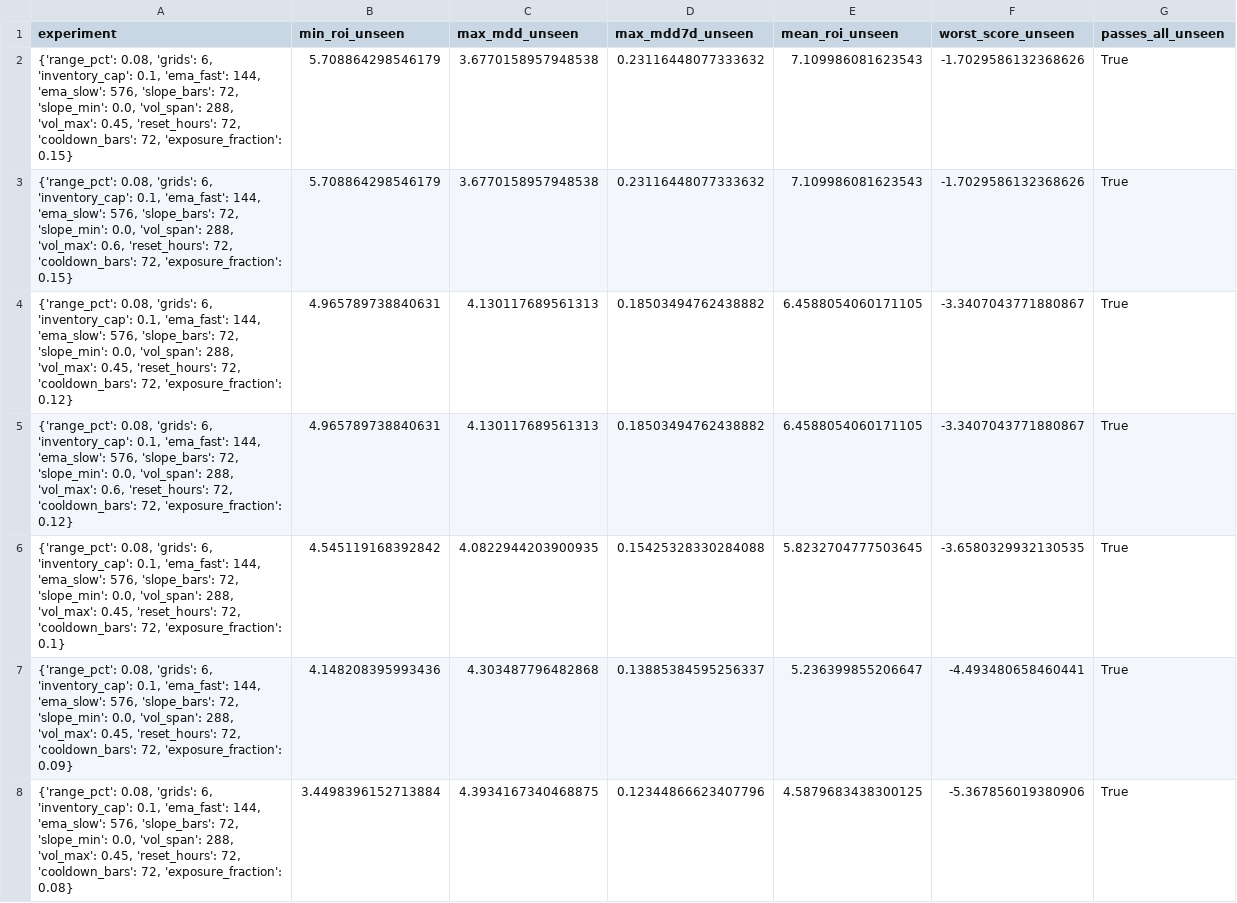
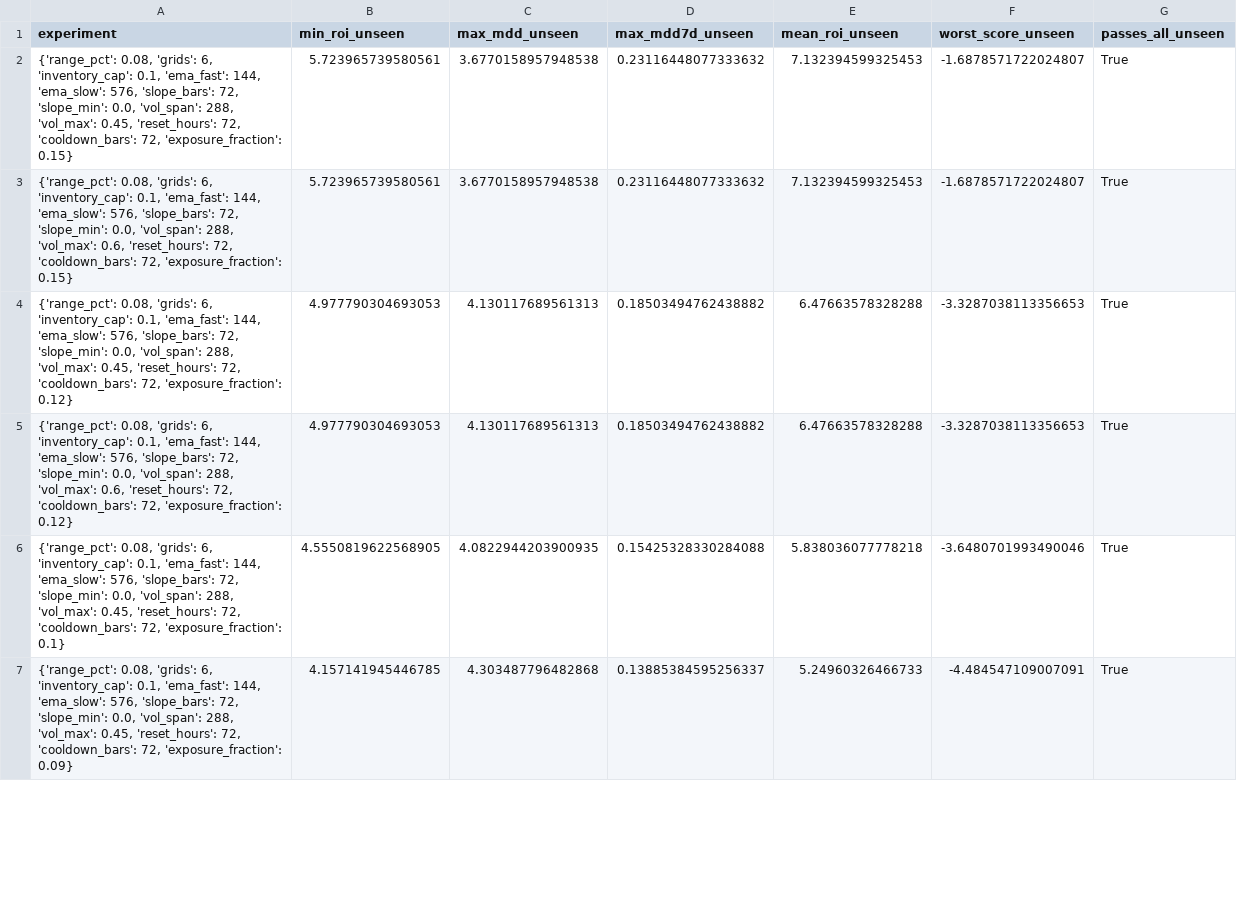
Before and after one commit to miaranarm/binance-grid-optimizer, a CSV file: results/walkforward_validation.csv, drawn as a sheet; only a part is shown; the diff covers the shown part only.

```diff
--- a/results/walkforward_validation.csv
+++ b/results/walkforward_validation.csv
@@ -1,8 +1,7 @@
 experiment,min_roi_unseen,max_mdd_unseen,max_mdd7d_unseen,mean_roi_unseen,worst_score_unseen,passes_all_unseen
-"{'range_pct': 0.08, 'grids': 6, 'inventory_cap': 0.1, 'ema_fast': 144, 'ema_slow': 576, 'slope_bars': 72, 'slope_min': 0.0, 'vol_span': 288, 'vol_max': 0.45, 'reset_hours': 72, 'cooldown_bars': 72, 'exposure_fraction': 0.15}",5.708864298546179,3.6770158957948538,0.23116448077333632,7.109986081623543,-1.7029586132368626,True
-"{'range_pct': 0.08, 'grids': 6, 'inventory_cap': 0.1, 'ema_fast': 144, 'ema_slow': 576, 'slope_bars': 72, 'slope_min': 0.0, 'vol_span': 288, 'vol_max': 0.6, 'reset_hours': 72, 'cooldown_bars': 72, 'exposure_fraction': 0.15}",5.708864298546179,3.6770158957948538,0.23116448077333632,7.109986081623543,-1.7029586132368626,True
-"{'range_pct': 0.08, 'grids': 6, 'inventory_cap': 0.1, 'ema_fast': 144, 'ema_slow': 576, 'slope_bars': 72, 'slope_min': 0.0, 'vol_span': 288, 'vol_max': 0.45, 'reset_hours': 72, 'cooldown_bars': 72, 'exposure_fraction': 0.12}",4.965789738840631,4.130117689561313,0.18503494762438882,6.4588054060171105,-3.3407043771880867,True
-"{'range_pct': 0.08, 'grids': 6, 'inventory_cap': 0.1, 'ema_fast': 144, 'ema_slow': 576, 'slope_bars': 72, 'slope_min': 0.0, 'vol_span': 288, 'vol_max': 0.6, 'reset_hours': 72, 'cooldown_bars': 72, 'exposure_fraction': 0.12}",4.965789738840631,4.130117689561313,0.18503494762438882,6.4588054060171105,-3.3407043771880867,True
-"{'range_pct': 0.08, 'grids': 6, 'inventory_cap': 0.1, 'ema_fast': 144, 'ema_slow': 576, 'slope_bars': 72, 'slope_min': 0.0, 'vol_span': 288, 'vol_max': 0.45, 'reset_hours': 72, 'cooldown_bars': 72, 'exposure_fraction': 0.1}",4.545119168392842,4.0822944203900935,0.15425328330284088,5.8232704777503645,-3.6580329932130535,True
-"{'range_pct': 0.08, 'grids': 6, 'inventory_cap': 0.1, 'ema_fast': 144, 'ema_slow': 576, 'slope_bars': 72, 'slope_min': 0.0, 'vol_span': 288, 'vol_max': 0.45, 'reset_hours': 72, 'cooldown_bars': 72, 'exposure_fraction': 0.09}",4.148208395993436,4.303487796482868,0.13885384595256337,5.236399855206647,-4.493480658460441,True
-"{'range_pct': 0.08, 'grids': 6, 'inventory_cap': 0.1, 'ema_fast': 144, 'ema_slow': 576, 'slope_bars': 72, 'slope_min': 0.0, 'vol_span': 288, 'vol_max': 0.45, 'reset_hours': 72, 'cooldown_bars': 72, 'exposure_fraction': 0.08}",3.4498396152713884,4.3934167340468875,0.12344866623407796,4.5879683438300125,-5.367856019380906,True
+"{'range_pct': 0.08, 'grids': 6, 'inventory_cap': 0.1, 'ema_fast': 144, 'ema_slow': 576, 'slope_bars': 72, 'slope_min': 0.0, 'vol_span': 288, 'vol_max': 0.45, 'reset_hours': 72, 'cooldown_bars': 72, 'exposure_fraction': 0.15}",5.723965739580561,3.6770158957948538,0.23116448077333632,7.132394599325453,-1.6878571722024807,True
+"{'range_pct': 0.08, 'grids': 6, 'inventory_cap': 0.1, 'ema_fast': 144, 'ema_slow': 576, 'slope_bars': 72, 'slope_min': 0.0, 'vol_span': 288, 'vol_max': 0.6, 'reset_hours': 72, 'cooldown_bars': 72, 'exposure_fraction': 0.15}",5.723965739580561,3.6770158957948538,0.23116448077333632,7.132394599325453,-1.6878571722024807,True
+"{'range_pct': 0.08, 'grids': 6, 'inventory_cap': 0.1, 'ema_fast': 144, 'ema_slow': 576, 'slope_bars': 72, 'slope_min': 0.0, 'vol_span': 288, 'vol_max': 0.45, 'reset_hours': 72, 'cooldown_bars': 72, 'exposure_fraction': 0.12}",4.977790304693053,4.130117689561313,0.18503494762438882,6.47663578328288,-3.3287038113356653,True
+"{'range_pct': 0.08, 'grids': 6, 'inventory_cap': 0.1, 'ema_fast': 144, 'ema_slow': 576, 'slope_bars': 72, 'slope_min': 0.0, 'vol_span': 288, 'vol_max': 0.6, 'reset_hours': 72, 'cooldown_bars': 72, 'exposure_fraction': 0.12}",4.977790304693053,4.130117689561313,0.18503494762438882,6.47663578328288,-3.3287038113356653,True
+"{'range_pct': 0.08, 'grids': 6, 'inventory_cap': 0.1, 'ema_fast': 144, 'ema_slow': 576, 'slope_bars': 72, 'slope_min': 0.0, 'vol_span': 288, 'vol_max': 0.45, 'reset_hours': 72, 'cooldown_bars': 72, 'exposure_fraction': 0.1}",4.5550819622568905,4.0822944203900935,0.15425328330284088,5.838036077778218,-3.6480701993490046,True
+"{'range_pct': 0.08, 'grids': 6, 'inventory_cap': 0.1, 'ema_fast': 144, 'ema_slow': 576, 'slope_bars': 72, 'slope_min': 0.0, 'vol_span': 288, 'vol_max': 0.45, 'reset_hours': 72, 'cooldown_bars': 72, 'exposure_fraction': 0.09}",4.157141945446785,4.303487796482868,0.13885384595256337,5.24960326466733,-4.484547109007091,True
```
Also changed, not shown: 1 added row and 7 edited cells elsewhere in this file.
